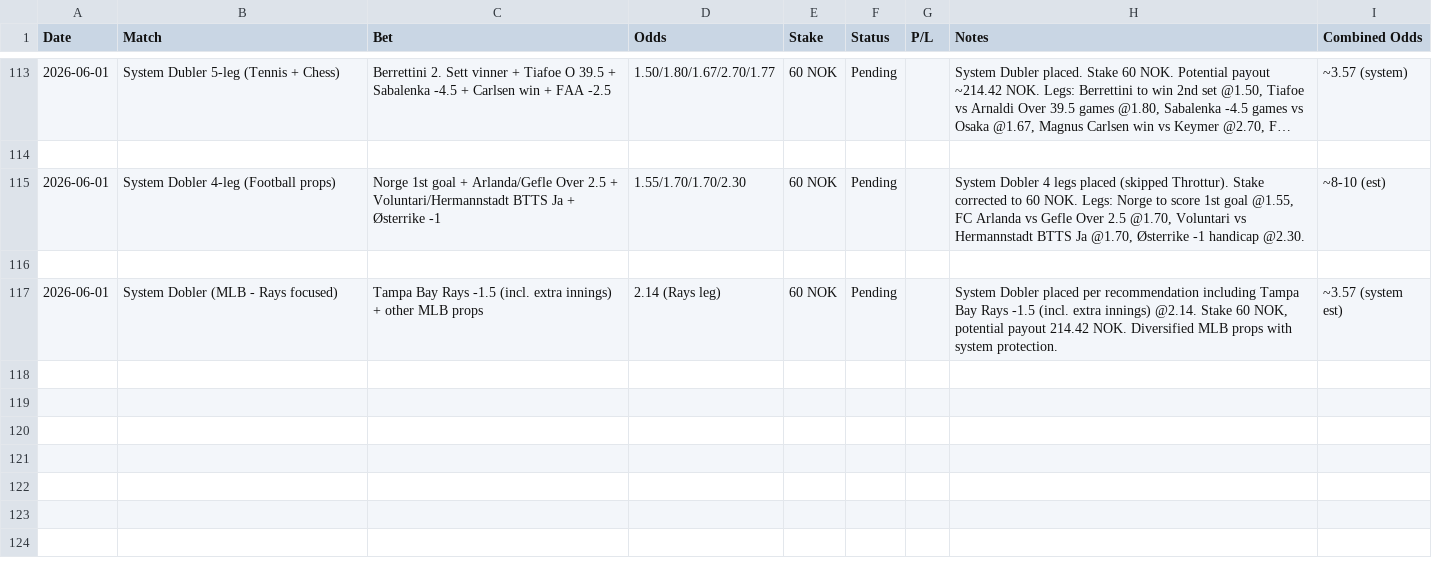
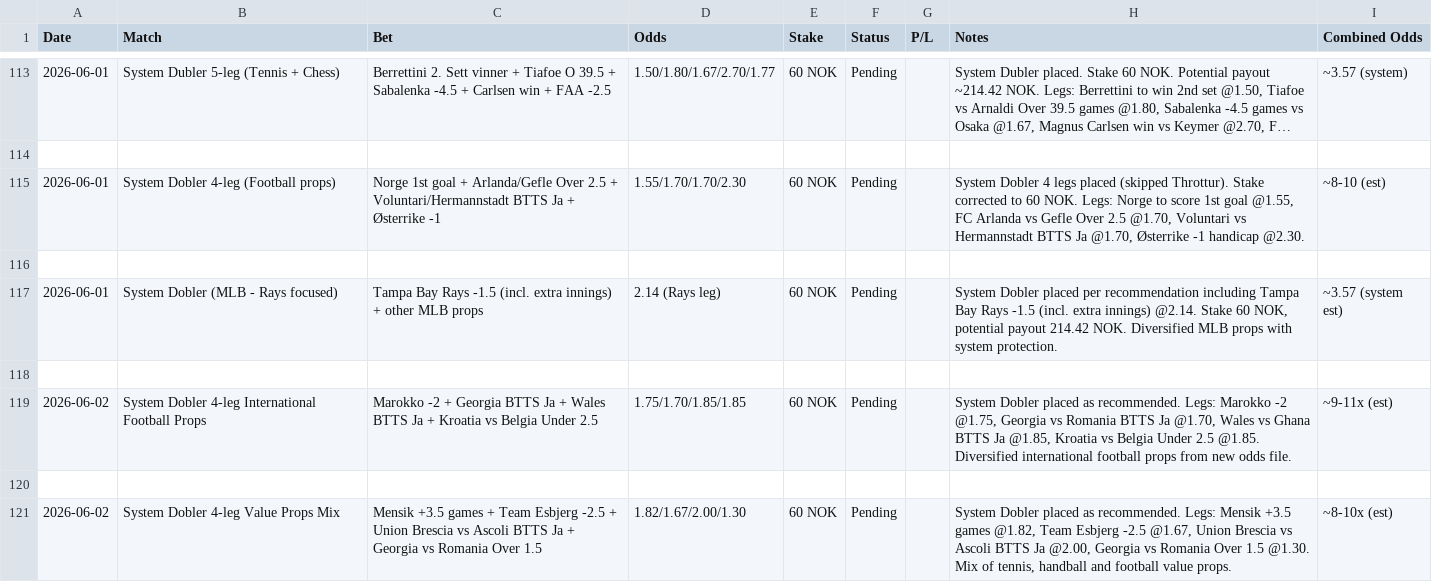
Before and after one commit to SimSalabimse/grok-norsktipping-V2, a CSV file: bet-log.csv, drawn as a sheet; only a part is shown, gaps mark what is left out; long unchanged cells end in …; the diff names each change by its address in the sheet, - before the commit and + after, or states it on an @@ line.

Commit message:
Log two new System Dobler placements as recommended by user. Both 60 NOK stakes. International Football Props and Value Props Mix. Pending settlement.

```diff
--- a/bet-log.csv
+++ b/bet-log.csv
+row 118: (empty)
+row 119: 2026-06-02 | System Dobler 4-leg International Football Props | Marokko -2 + Georgia BTTS Ja + Wales BTTS Ja + Kroatia vs Belgia Under 2.5 | 1.75/1.70/1.85/1.85 | 60 NOK | Pending |  | System Dobler placed as recommended. Legs: Marokko -2 @1.75, Georgia vs Romania BTTS Ja @1.70, Wales vs Ghana BTTS Ja @1.85, Kroatia vs Belgia Under 2.5 @1.85. Diversified international football props from new odds file. | ~9-11x (est)
+row 120: (empty)
+row 121: 2026-06-02 | System Dobler 4-leg Value Props Mix | Mensik +3.5 games + Team Esbjerg -2.5 + Union Brescia vs Ascoli BTTS Ja + Georgia vs Romania Over 1.5 | 1.82/1.67/2.00/1.30 | 60 NOK | Pending |  | System Dobler placed as recommended. Legs: Mensik +3.5 games @1.82, Team Esbjerg -2.5 @1.67, Union Brescia vs Ascoli BTTS Ja @2.00, Georgia vs Romania Over 1.5 @1.30. Mix of tennis, handball and football value props. | ~8-10x (est)
```
